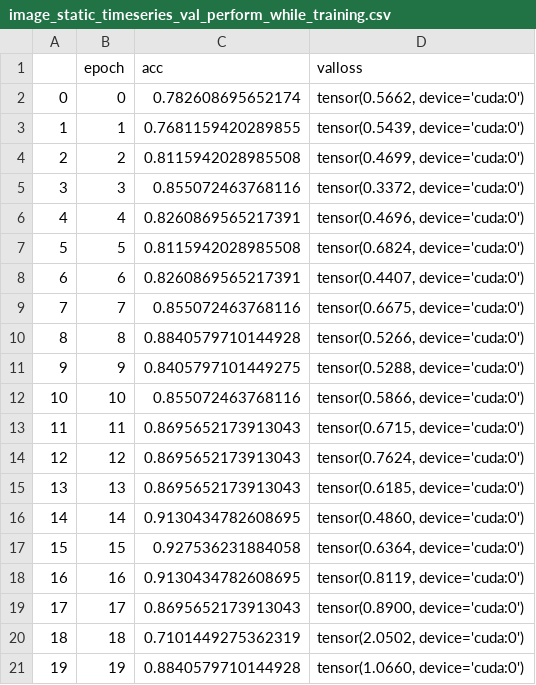
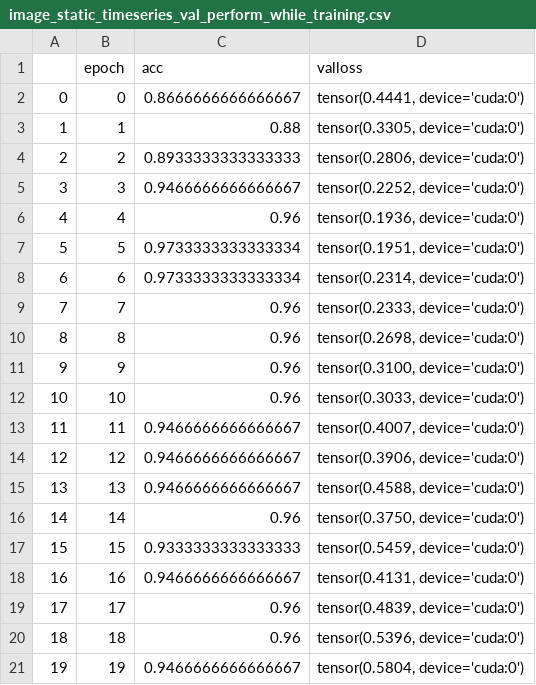
Before and after one commit to JoseSheffield112/COM4520-Multimodal-Pneumonia-Etiology-Classification, a CSV file: stats/image_static_timeseries_val_perform_while_training.csv, drawn as a sheet.

```diff
--- a/stats/image_static_timeseries_val_perform_while_training.csv
+++ b/stats/image_static_timeseries_val_perform_while_training.csv
@@ -1,21 +1,21 @@
 ,epoch,acc,valloss
-0,0,0.782608695652174,"tensor(0.5662, device='cuda:0')"
-1,1,0.7681159420289855,"tensor(0.5439, device='cuda:0')"
-2,2,0.8115942028985508,"tensor(0.4699, device='cuda:0')"
-3,3,0.855072463768116,"tensor(0.3372, device='cuda:0')"
-4,4,0.8260869565217391,"tensor(0.4696, device='cuda:0')"
-5,5,0.8115942028985508,"tensor(0.6824, device='cuda:0')"
-6,6,0.8260869565217391,"tensor(0.4407, device='cuda:0')"
-7,7,0.855072463768116,"tensor(0.6675, device='cuda:0')"
-8,8,0.8840579710144928,"tensor(0.5266, device='cuda:0')"
-9,9,0.8405797101449275,"tensor(0.5288, device='cuda:0')"
-10,10,0.855072463768116,"tensor(0.5866, device='cuda:0')"
-11,11,0.8695652173913043,"tensor(0.6715, device='cuda:0')"
-12,12,0.8695652173913043,"tensor(0.7624, device='cuda:0')"
-13,13,0.8695652173913043,"tensor(0.6185, device='cuda:0')"
-14,14,0.9130434782608695,"tensor(0.4860, device='cuda:0')"
-15,15,0.927536231884058,"tensor(0.6364, device='cuda:0')"
-16,16,0.9130434782608695,"tensor(0.8119, device='cuda:0')"
-17,17,0.8695652173913043,"tensor(0.8900, device='cuda:0')"
-18,18,0.7101449275362319,"tensor(2.0502, device='cuda:0')"
-19,19,0.8840579710144928,"tensor(1.0660, device='cuda:0')"
+0,0,0.8666666666666667,"tensor(0.4441, device='cuda:0')"
+1,1,0.88,"tensor(0.3305, device='cuda:0')"
+2,2,0.8933333333333333,"tensor(0.2806, device='cuda:0')"
+3,3,0.9466666666666667,"tensor(0.2252, device='cuda:0')"
+4,4,0.96,"tensor(0.1936, device='cuda:0')"
+5,5,0.9733333333333334,"tensor(0.1951, device='cuda:0')"
+6,6,0.9733333333333334,"tensor(0.2314, device='cuda:0')"
+7,7,0.96,"tensor(0.2333, device='cuda:0')"
+8,8,0.96,"tensor(0.2698, device='cuda:0')"
+9,9,0.96,"tensor(0.3100, device='cuda:0')"
+10,10,0.96,"tensor(0.3033, device='cuda:0')"
+11,11,0.9466666666666667,"tensor(0.4007, device='cuda:0')"
+12,12,0.9466666666666667,"tensor(0.3906, device='cuda:0')"
+13,13,0.9466666666666667,"tensor(0.4588, device='cuda:0')"
+14,14,0.96,"tensor(0.3750, device='cuda:0')"
+15,15,0.9333333333333333,"tensor(0.5459, device='cuda:0')"
+16,16,0.9466666666666667,"tensor(0.4131, device='cuda:0')"
+17,17,0.96,"tensor(0.4839, device='cuda:0')"
+18,18,0.96,"tensor(0.5396, device='cuda:0')"
+19,19,0.9466666666666667,"tensor(0.5804, device='cuda:0')"
```
Also changed, not shown: 11 other files.
